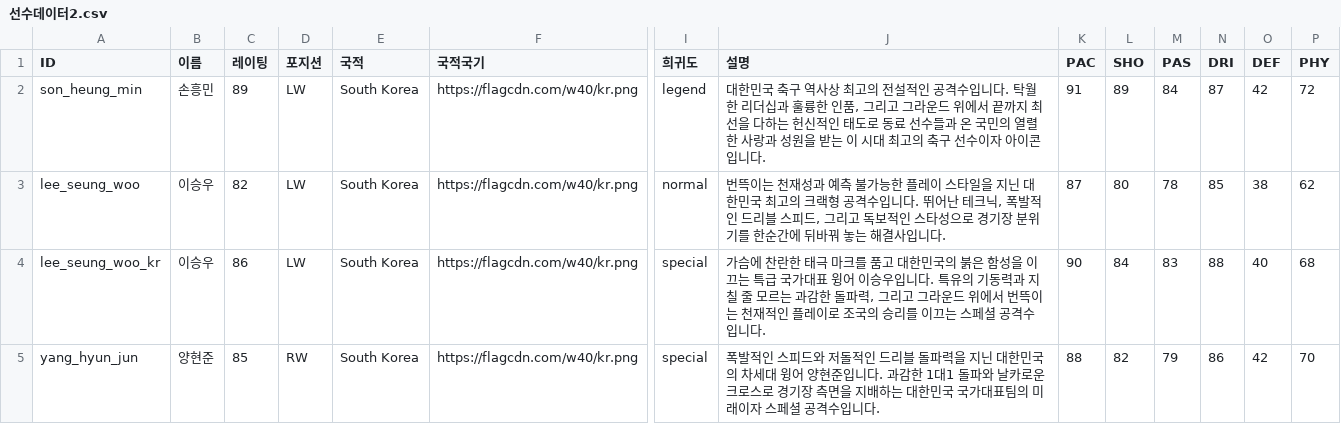
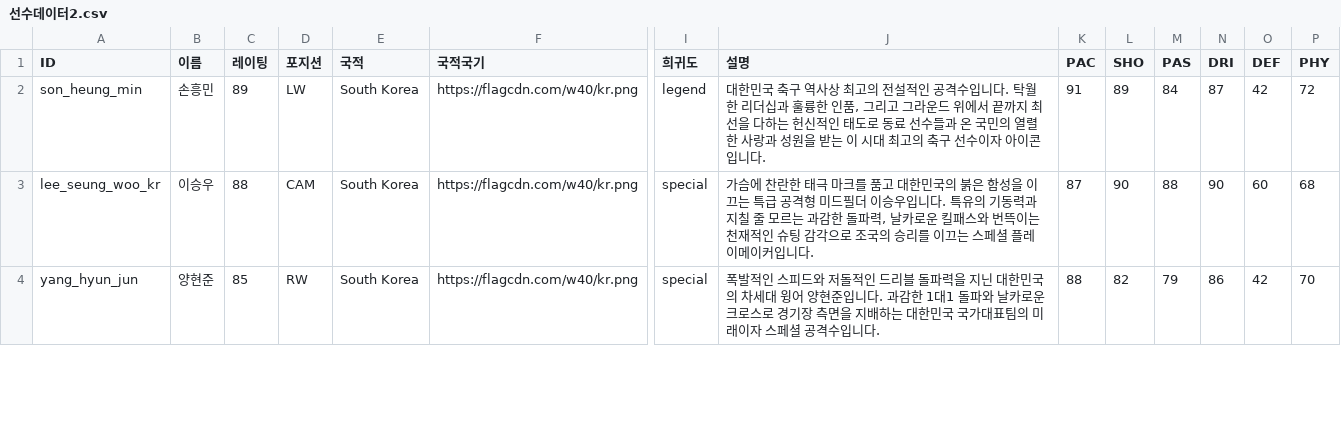
Before and after one commit to ooks19-cmyk/word, a CSV file: 선수데이터2.csv, drawn as a sheet; only a part is shown, gaps mark what is left out; removed rows and columns are numbered as before the commit, all else as after; rows hold the shown columns only; the diff covers the shown part only; the diff names each change by its address in the sheet, - before the commit and + after, or states it on an @@ line.

```diff
--- a/선수데이터2.csv
+++ b/선수데이터2.csv
-row 3: lee_seung_woo | 이승우 | 82 | LW | South Korea | https://flagcdn.com/w40/kr.png | normal | 번뜩이는 천재성과 예측 불가능한 플레이 스타일을 지닌 대한민국 최고의 크랙형 공격수입니다. 뛰어난 테크닉, 폭발적인 드리블 스피드, 그리고 독보적인 스타성으로 경기장 분위기를 한순간에 뒤바꿔 놓는 해결사입니다. | 87 | 80 | 78 | 85 | 38 | 62
-C3 (레이팅): 86
+C3 (레이팅): 88
-D3 (포지션): LW
+D3 (포지션): CAM
-J3 (설명): …특급 국가대표 윙어 이승우입니다. 특유의 기동력과 지칠 줄 모르는 과감한 돌파력, 그리고 그라운드 위에서 번뜩이는 천재적인 플레이로 조국의 승리를 이끄는 스페셜 공격수입니다.
+J3 (설명): …특급 공격형 미드필더 이승우입니다. 특유의 기동력과 지칠 줄 모르는 과감한 돌파력, 날카로운 킬패스와 번뜩이는 천재적인 슈팅 감각으로 조국의 승리를 이끄는 스페셜 플레이메이커입니다.
-K3 (PAC): 90
+K3 (PAC): 87
-L3 (SHO): 84
+L3 (SHO): 90
-M3 (PAS): 83
+M3 (PAS): 88
-N3 (DRI): 88
+N3 (DRI): 90
-O3 (DEF): 40
+O3 (DEF): 60
```
Also changed, not shown: 3 added rows and 8 edited cells elsewhere in this file, 선수데이터.csv, 3 other files.
